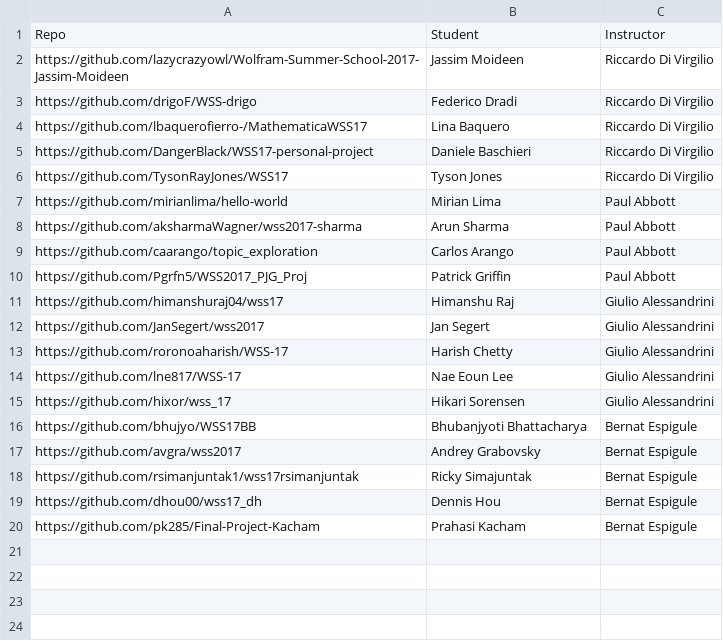
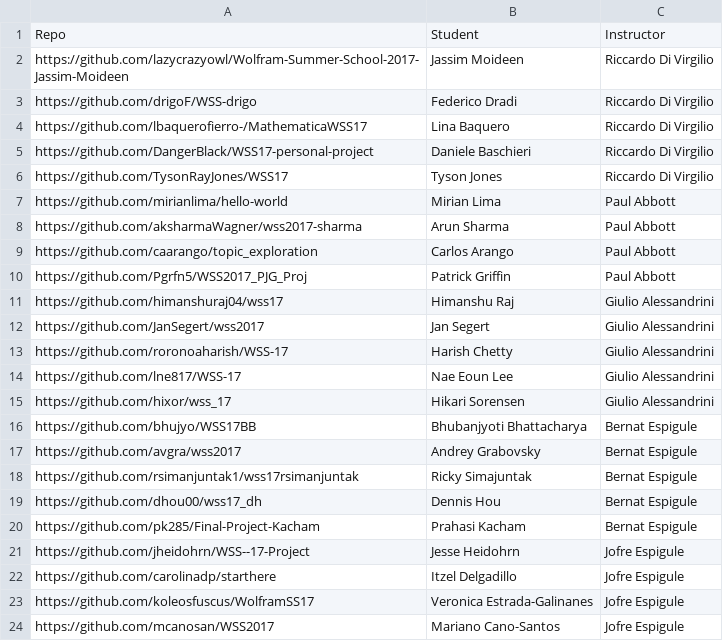
Before and after one commit to riccardodivirgilio/starthere, a CSV file: students.csv, drawn as a sheet.

Commit message:
Jofre's students repos

```diff
--- a/students.csv
+++ b/students.csv
@@ -20 +20,5 @@ https://github.com/dhou00/wss17_dh,Dennis Hou,Bernat Espigule
 https://github.com/pk285/Final-Project-Kacham,Prahasi Kacham,Bernat Espigule
+https://github.com/jheidohrn/WSS--17-Project,Jesse Heidohrn,Jofre Espigule
+https://github.com/carolinadp/starthere,Itzel Delgadillo,Jofre Espigule
+https://github.com/koleosfuscus/WolframSS17,Veronica Estrada-Galinanes,Jofre Espigule
+https://github.com/mcanosan/WSS2017,Mariano Cano-Santos,Jofre Espigule
```
